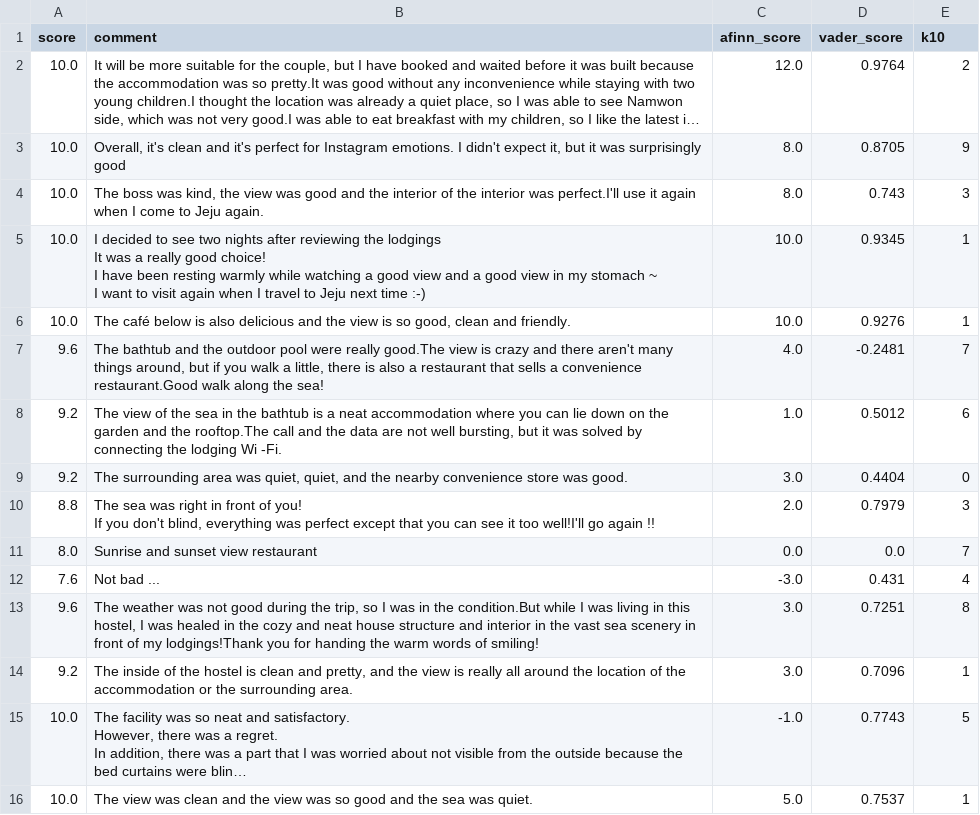
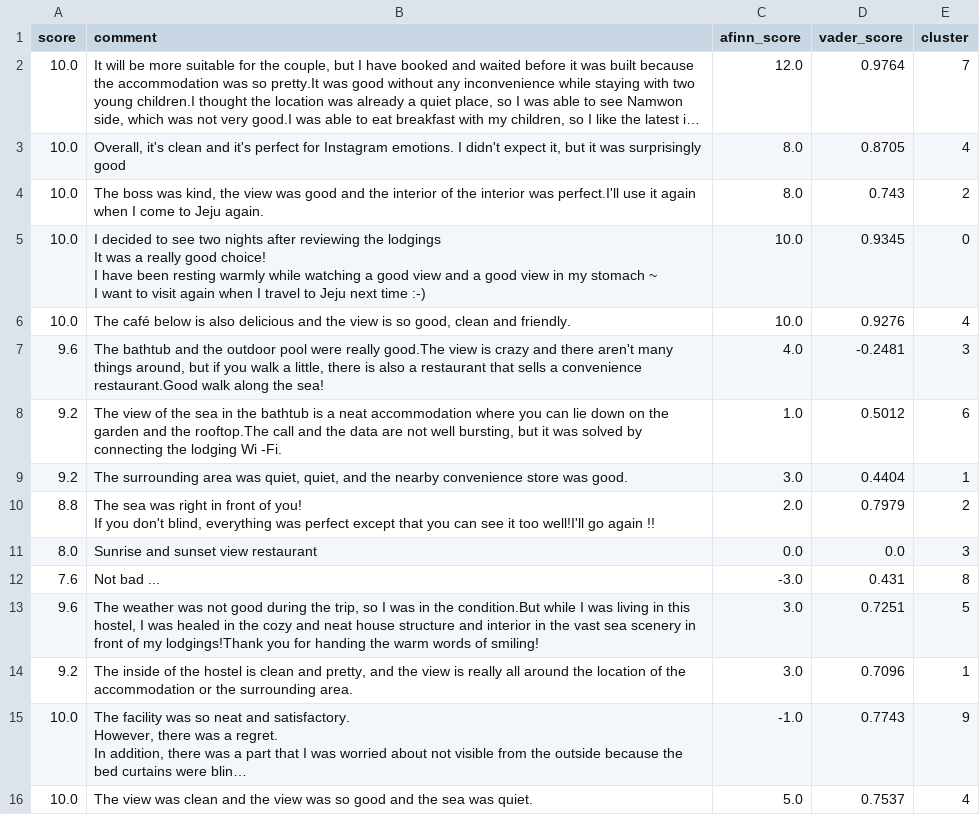
Before and after one commit to HJSUNG/textMining, a CSV file: hotelData_en/hotel3_en.csv, drawn as a sheet; long unchanged cells end in …; the diff names each change by its address in the sheet, - before the commit and + after, or states it on an @@ line.

```diff
--- a/hotelData_en/hotel3_en.csv
+++ b/hotelData_en/hotel3_en.csv
-E1: k10
+E1: cluster
-E2 (cluster): 2
+E2 (cluster): 7
-E3 (cluster): 9
+E3 (cluster): 4
-E4 (cluster): 3
+E4 (cluster): 2
-E5 (cluster): 1
+E5 (cluster): 0
-E6 (cluster): 1
+E6 (cluster): 4
-E7 (cluster): 7
+E7 (cluster): 3
-E9 (cluster): 0
+E9 (cluster): 1
-E10 (cluster): 3
+E10 (cluster): 2
-E11 (cluster): 7
+E11 (cluster): 3
-E12 (cluster): 4
+E12 (cluster): 8
-E13 (cluster): 8
+E13 (cluster): 5
-E15 (cluster): 5
+E15 (cluster): 9
-E16 (cluster): 1
+E16 (cluster): 4
```
Also changed, not shown: hotelData_en/hotel10_en.csv, hotelData_en/hotel1_en.csv, 8 other files.
